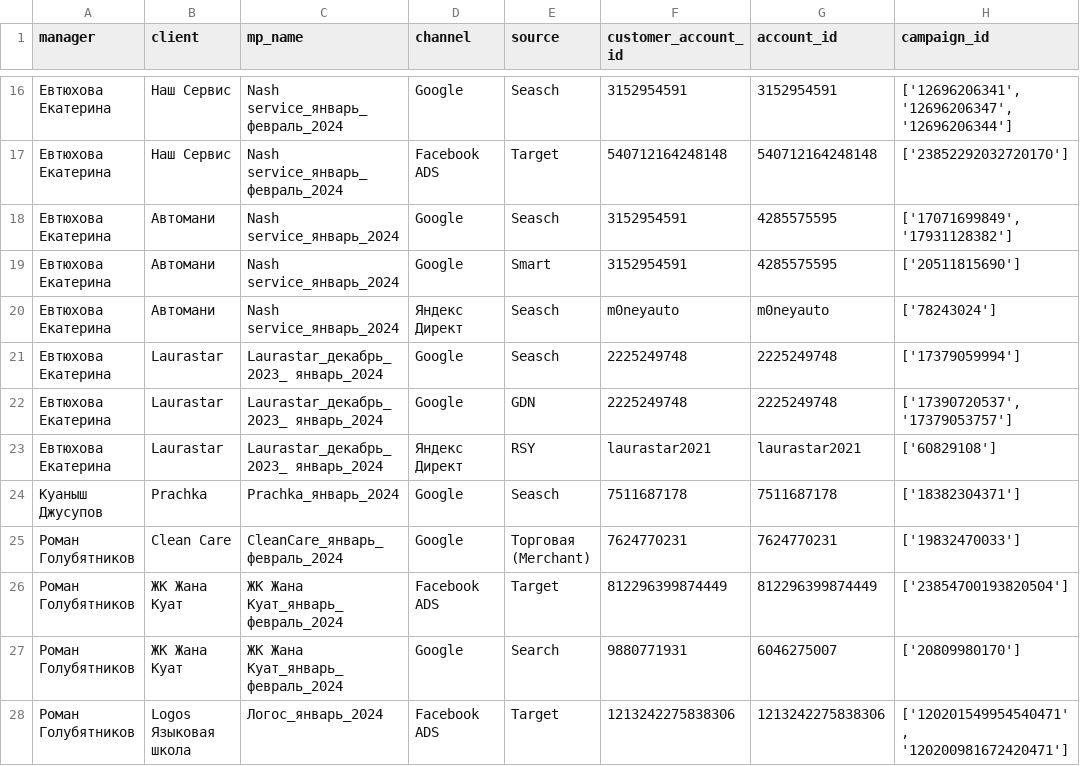
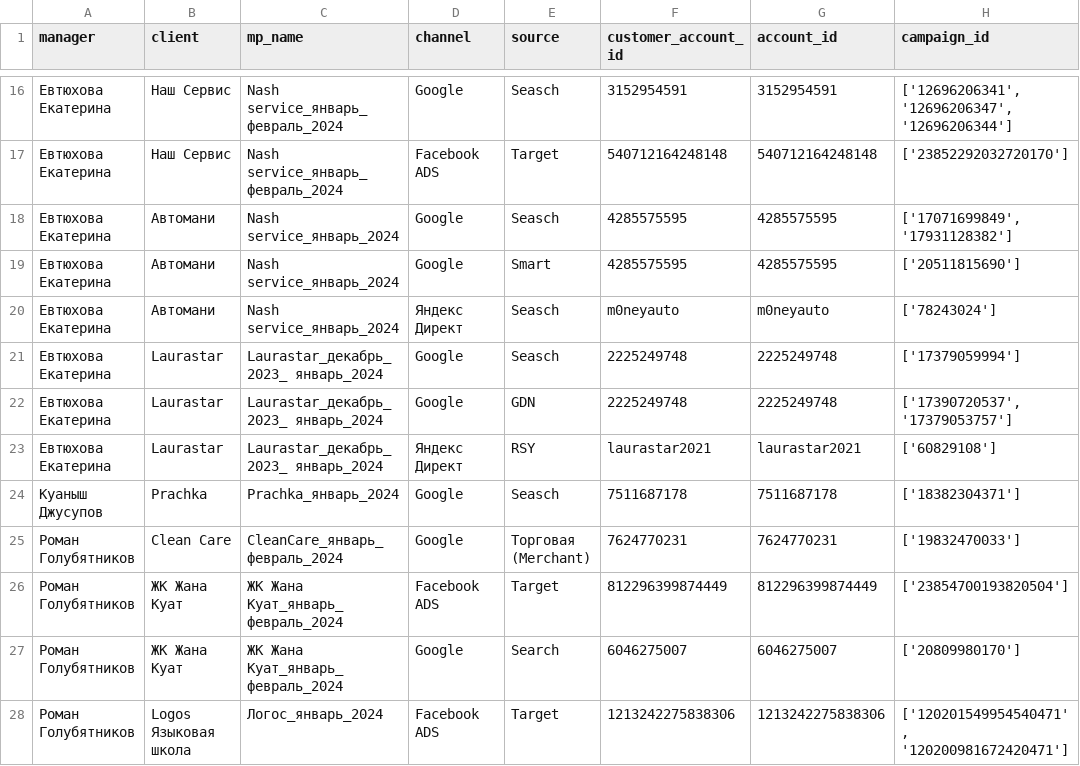
Before and after one commit to EarlXD/HWTEST, a CSV file: data/mp_data.csv, drawn as a sheet; only a part is shown, gaps mark what is left out; the diff names each change by its address in the sheet, - before the commit and + after, or states it on an @@ line.

```diff
--- a/data/mp_data.csv
+++ b/data/mp_data.csv
-F18:F19 (customer_account_id): 3152954591
+F18:F19 (customer_account_id): 4285575595
-F27 (customer_account_id): 9880771931
+F27 (customer_account_id): 6046275007
```
Also changed, not shown: 1 other file.
